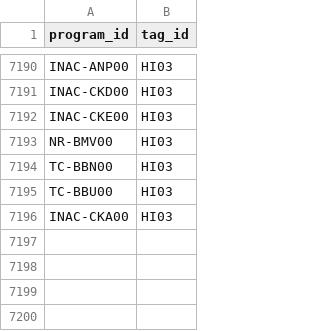
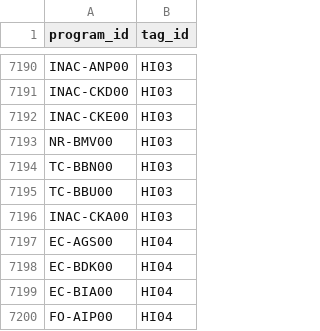
Before and after one commit to TBS-EACPD/infobase, a CSV file: data/tags_to_programs.csv, drawn as a sheet; only a part is shown, gaps mark what is left out; the diff names each change by its address in the sheet, - before the commit and + after, or states it on an @@ line.

```diff
--- a/data/tags_to_programs.csv
+++ b/data/tags_to_programs.csv
+row 7197: EC-AGS00 | HI04
+row 7198: EC-BDK00 | HI04
+row 7199: EC-BIA00 | HI04
+row 7200: FO-AIP00 | HI04
```
Also changed, not shown: data/hi_lookups_en.csv, data/hi_lookups_fr.csv, 4 other files.
